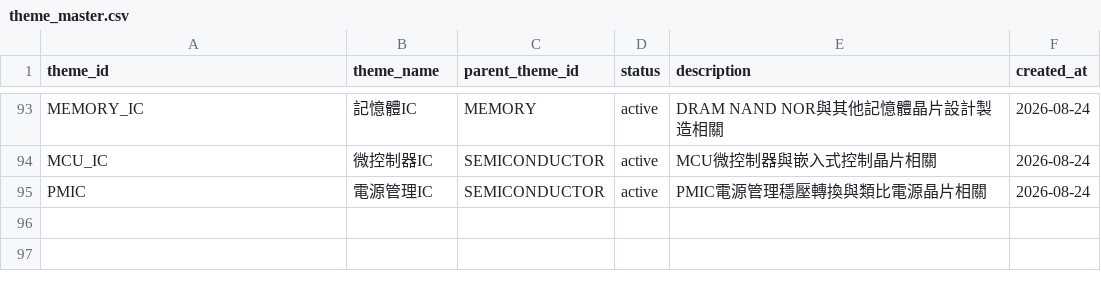
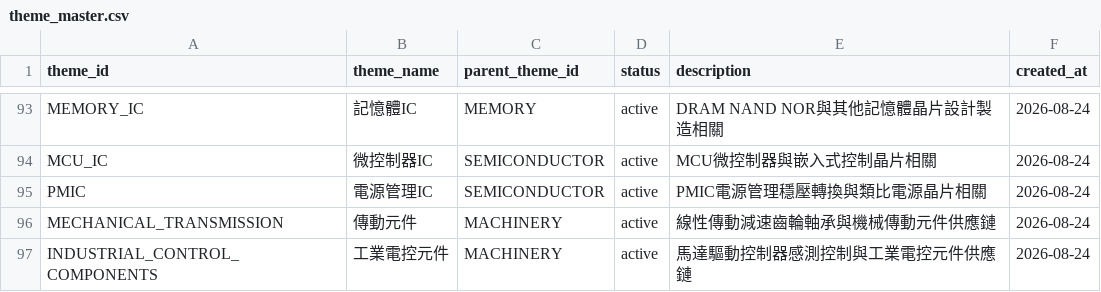
Before and after one commit to andryhappy0507-jpg/tw-stock-sector-radar, a CSV file: data/theme_master.csv, drawn as a sheet; only a part is shown, gaps mark what is left out; the diff names each change by its address in the sheet, - before the commit and + after, or states it on an @@ line.

Commit message:
Add machinery depth themes for transmission and industrial control

```diff
--- a/data/theme_master.csv
+++ b/data/theme_master.csv
+row 96: MECHANICAL_TRANSMISSION | 傳動元件 | MACHINERY | active | 線性傳動減速齒輪軸承與機械傳動元件供應鏈 | 2026-08-24
+row 97: INDUSTRIAL_CONTROL_COMPONENTS | 工業電控元件 | MACHINERY | active | 馬達驅動控制器感測控制與工業電控元件供應鏈 | 2026-08-24
```
